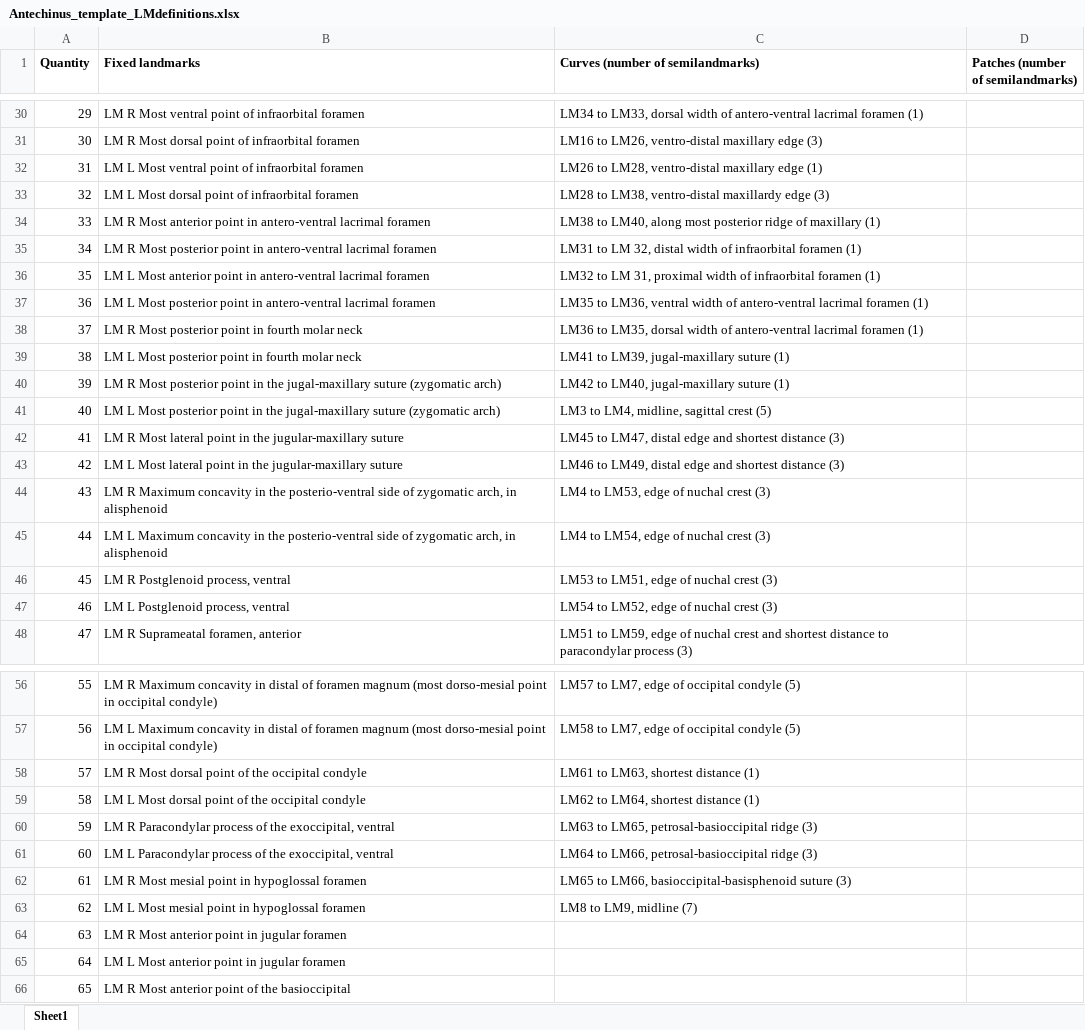
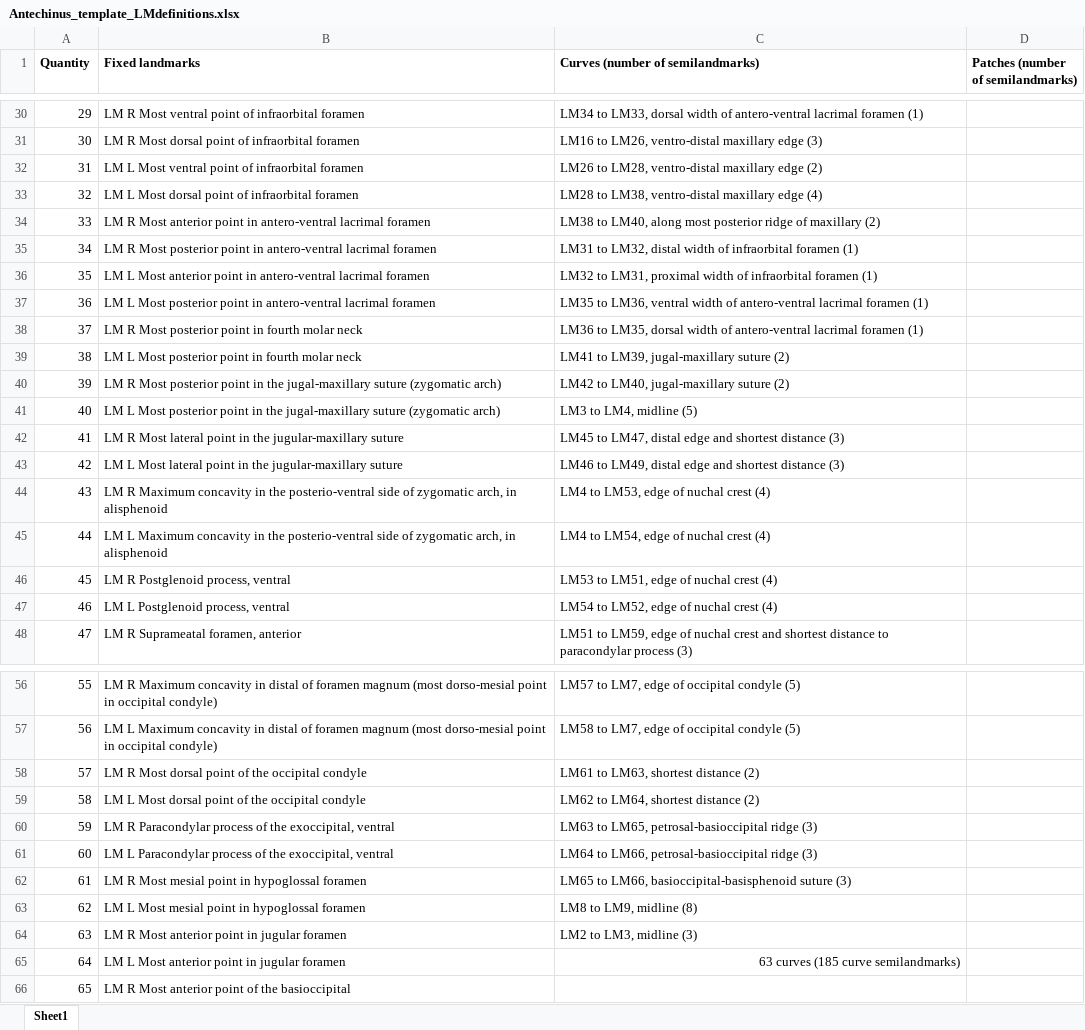
Before and after one commit to pietroviama/Viacavaetal_Antechinus, an Excel workbook: Data/Antechinus_template_LMdefinitions.xlsx, sheet Sheet1, drawn as a sheet; only a part is shown, gaps mark what is left out; values as stored, in another font and other column widths than the file's, no borders; the diff covers the shown part only; the diff names each change by its address in the sheet, - before the commit and + after, or states it on an @@ line.

```diff
--- a/Data/Antechinus_template_LMdefinitions.xlsx (sheet Sheet1)
+++ b/Data/Antechinus_template_LMdefinitions.xlsx (sheet Sheet1)
-C32 (Curves (number of semilandmarks)): …maxillary edge (1)
+C32 (Curves (number of semilandmarks)): …maxillary edge (2)
-C33 (Curves (number of semilandmarks)): …LM38, ventro-distal maxillardy edge (3)
+C33 (Curves (number of semilandmarks)): …LM38, ventro-distal maxillary edge (4)
-C34 (Curves (number of semilandmarks)): …of maxillary (1)
+C34 (Curves (number of semilandmarks)): …of maxillary (2)
-C35 (Curves (number of semilandmarks)): LM31 to LM 32, distal width…
+C35 (Curves (number of semilandmarks)): LM31 to LM32, distal width…
-C36 (Curves (number of semilandmarks)): LM32 to LM 31, proximal width…
+C36 (Curves (number of semilandmarks)): LM32 to LM31, proximal width…
-C39 (Curves (number of semilandmarks)): LM41 to LM39, jugal-maxillary suture (1)
+C39 (Curves (number of semilandmarks)): LM41 to LM39, jugal-maxillary suture (2)
-C40 (Curves (number of semilandmarks)): LM42 to LM40, jugal-maxillary suture (1)
+C40 (Curves (number of semilandmarks)): LM42 to LM40, jugal-maxillary suture (2)
-C41 (Curves (number of semilandmarks)): LM3 to LM4, midline, sagittal crest (5)
+C41 (Curves (number of semilandmarks)): LM3 to LM4, midline (5)
-C44 (Curves (number of semilandmarks)): LM4 to LM53, edge of nuchal crest (3)
+C44 (Curves (number of semilandmarks)): LM4 to LM53, edge of nuchal crest (4)
-C45 (Curves (number of semilandmarks)): LM4 to LM54, edge of nuchal crest (3)
+C45 (Curves (number of semilandmarks)): LM4 to LM54, edge of nuchal crest (4)
-C46 (Curves (number of semilandmarks)): LM53 to LM51, edge of nuchal crest (3)
+C46 (Curves (number of semilandmarks)): LM53 to LM51, edge of nuchal crest (4)
-C47 (Curves (number of semilandmarks)): LM54 to LM52, edge of nuchal crest (3)
+C47 (Curves (number of semilandmarks)): LM54 to LM52, edge of nuchal crest (4)
-C58 (Curves (number of semilandmarks)): LM61 to LM63, shortest distance (1)
+C58 (Curves (number of semilandmarks)): LM61 to LM63, shortest distance (2)
-C59 (Curves (number of semilandmarks)): LM62 to LM64, shortest distance (1)
+C59 (Curves (number of semilandmarks)): LM62 to LM64, shortest distance (2)
-C63 (Curves (number of semilandmarks)): LM8 to LM9, midline (7)
+C63 (Curves (number of semilandmarks)): LM8 to LM9, midline (8)
-C64 (Curves (number of semilandmarks)): (empty)
+C64 (Curves (number of semilandmarks)): LM2 to LM3, midline (3)
-C65 (Curves (number of semilandmarks)): (empty)
+C65 (Curves (number of semilandmarks)): 63 curves (185 curve semilandmarks)
```
Also changed, not shown: 1 added row and 21 edited cells elsewhere in this sheet, 2 other files.
